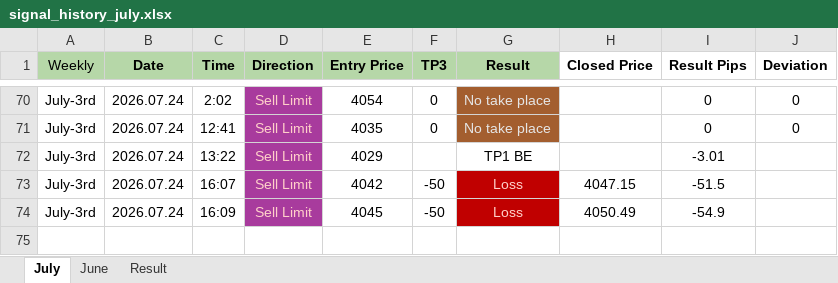
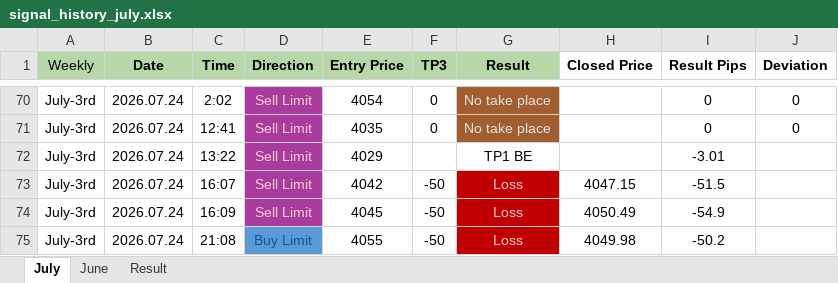
Before and after one commit to ortizfxpro/gold_backtest, an Excel workbook: public/signal_history_july.xlsx, sheet July, drawn as a sheet; only a part is shown, gaps mark what is left out; values as stored, in another font and other column widths than the file's, no borders; the diff names each change by its address in the sheet, - before the commit and + after, or states it on an @@ line.

```diff
--- a/public/signal_history_july.xlsx (sheet July)
+++ b/public/signal_history_july.xlsx (sheet July)
+row 75: July-3rd | 2026.07.24 | 21:08 | Buy Limit | 4055 | -50 | Loss | 4049.98 | -50.2
```
Also changed, not shown: sheet June, sheet Result, 5 other files.
